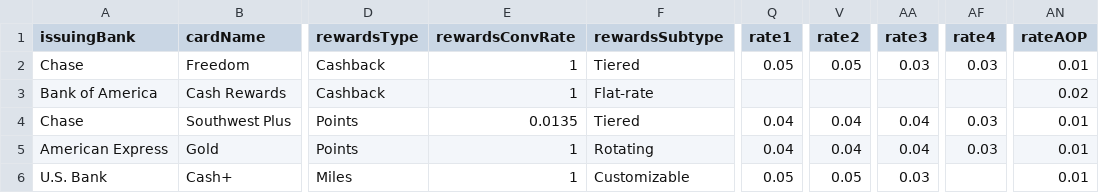
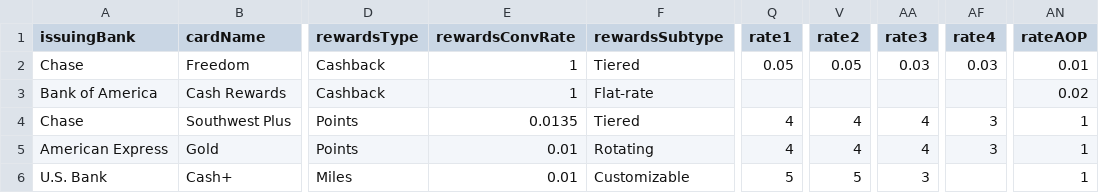
Before and after one commit to AnyDirt/SavingsTech-App-Repo, a CSV file: Layout_Sample_Data_in_CSV_UTF8.csv, drawn as a sheet; only a part is shown, gaps mark what is left out; the diff names each change by its address in the sheet, - before the commit and + after, or states it on an @@ line.

Commit message:
retry with fix to decimals in xls for conv rate 0919pm

```diff
--- a/Layout_Sample_Data_in_CSV_UTF8.csv
+++ b/Layout_Sample_Data_in_CSV_UTF8.csv
-Q4:Q5 (rate1): 0.04
+Q4:Q5 (rate1): 4
-V4:V5 (rate2): 0.04
+V4:V5 (rate2): 4
-AA4:AA5 (rate3): 0.04
+AA4:AA5 (rate3): 4
-AF4:AF5 (rate4): 0.03
+AF4:AF5 (rate4): 3
-AN4:AN6 (rateAOP): 0.01
+AN4:AN6 (rateAOP): 1
-E5:E6 (rewardsConvRate): 1
+E5:E6 (rewardsConvRate): 0.01
-Q6 (rate1): 0.05
+Q6 (rate1): 5
-V6 (rate2): 0.05
+V6 (rate2): 5
-AA6 (rate3): 0.03
+AA6 (rate3): 3
```
Also changed, not shown: 1 other file.
